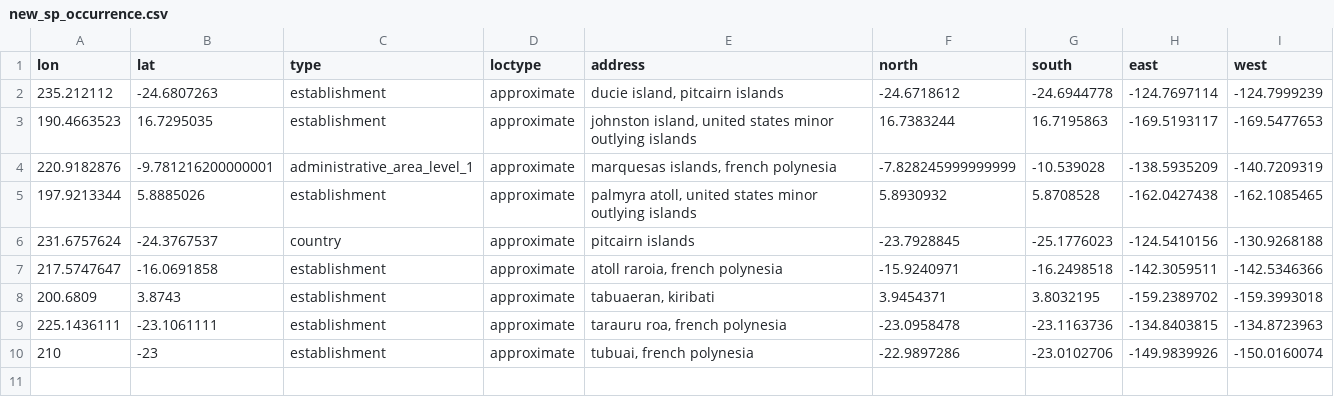
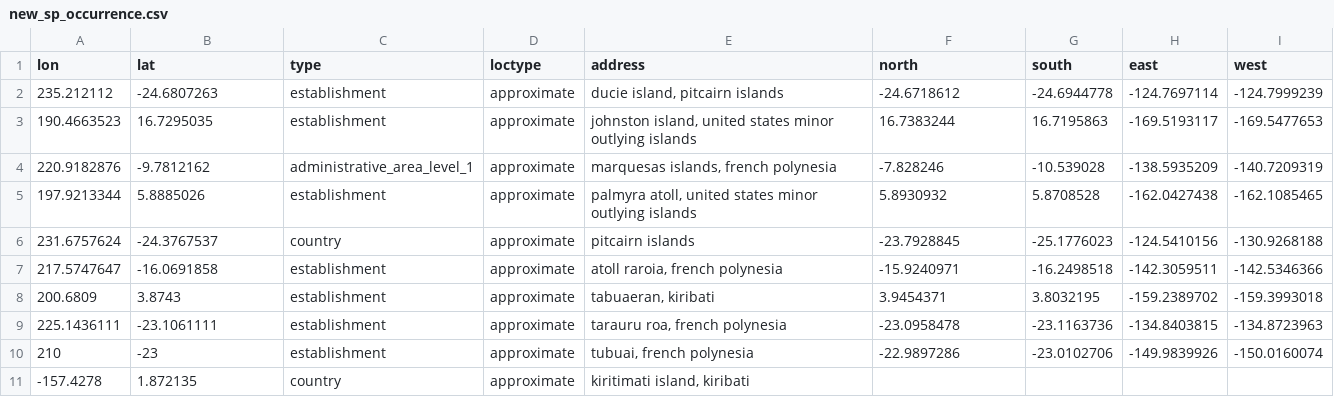
Before and after one commit to mhoban/cirripectes, a CSV file: data/new_sp_occurrence.csv, drawn as a sheet.

```diff
--- a/data/new_sp_occurrence.csv
+++ b/data/new_sp_occurrence.csv
@@ -3,3 +3,3 @@ lon,lat,type,loctype,address,north,south,east,west
 190.4663523,16.7295035,establishment,approximate,"johnston island, united states minor outlying islands",16.7383244,16.7195863,-169.5193117,-169.5477653
-220.9182876,-9.781216200000001,administrative_area_level_1,approximate,"marquesas islands, french polynesia",-7.828245999999999,-10.539028,-138.5935209,-140.7209319
+220.9182876,-9.7812162,administrative_area_level_1,approximate,"marquesas islands, french polynesia",-7.828246,-10.539028,-138.5935209,-140.7209319
 197.9213344,5.8885026,establishment,approximate,"palmyra atoll, united states minor outlying islands",5.8930932,5.8708528,-162.0427438,-162.1085465
@@ -10 +10,2 @@ lon,lat,type,loctype,address,north,south,east,west
 210,-23,establishment,approximate,"tubuai, french polynesia",-22.9897286,-23.0102706,-149.9839926,-150.0160074
+-157.4278,1.872135,country,approximate,"kiritimati island, kiribati",,,,
```
Also changed, not shown: 9 other files.
